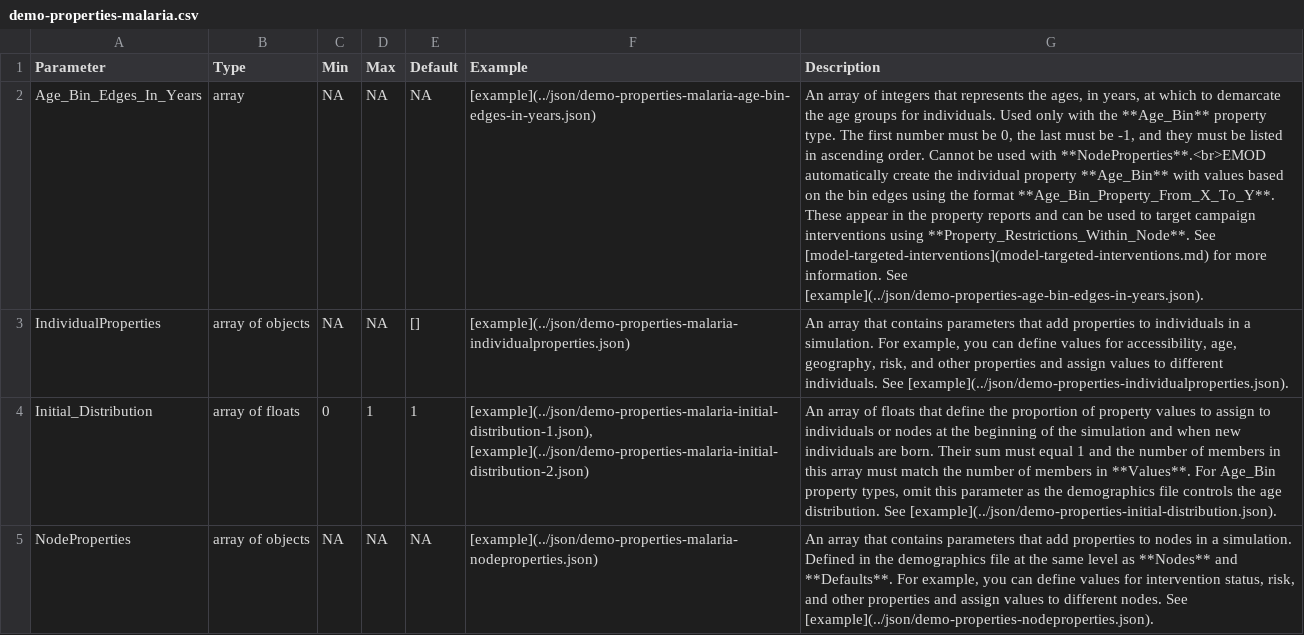
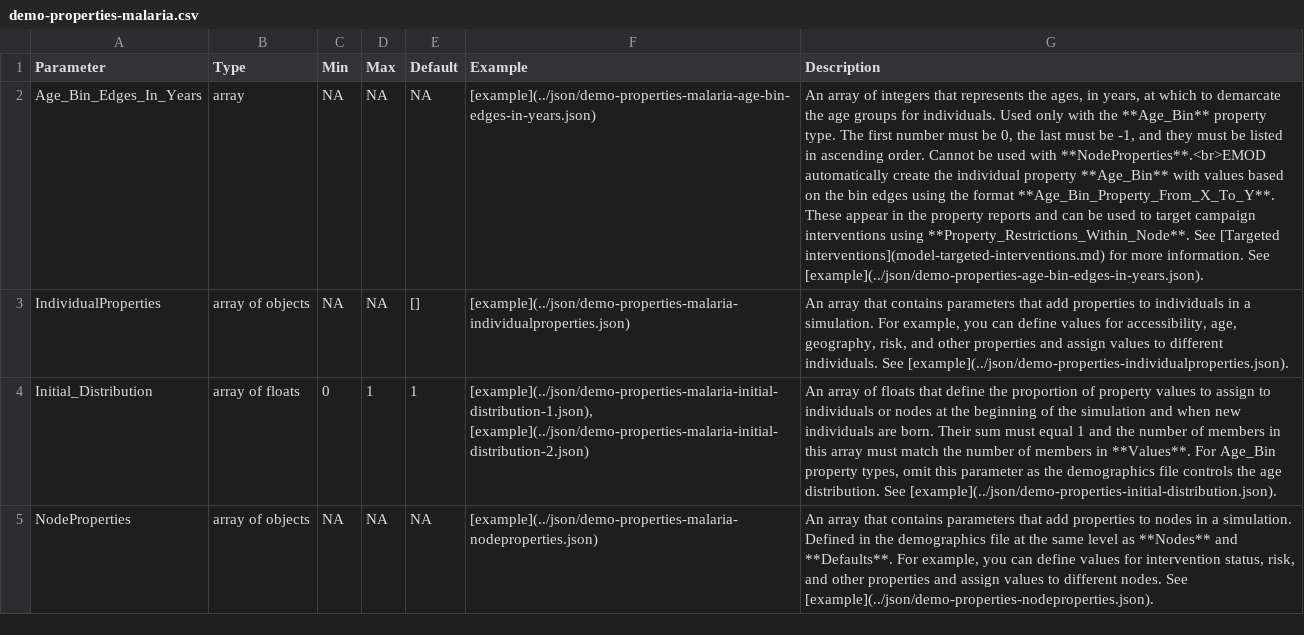
Before and after one commit to Bridenbecker/emodpy-malaria, a CSV file: docs/csv/demo-properties-malaria.csv, drawn as a sheet; only a part is shown; the diff names each change by its address in the sheet, - before the commit and + after, or states it on an @@ line.

```diff
--- a/docs/csv/demo-properties-malaria.csv
+++ b/docs/csv/demo-properties-malaria.csv
-G2 (Description): …**Property_Restrictions_Within_Node**. See [model-targeted-interventions](model-targeted-interventions.md) for more…
+G2 (Description): …**Property_Restrictions_Within_Node**. See [Targeted interventions](model-targeted-interventions.md) for more…
```
Also changed, not shown: docs/csv/config-larval-malaria.csv, docs/csv/config-output-configfile-malaria.csv.
